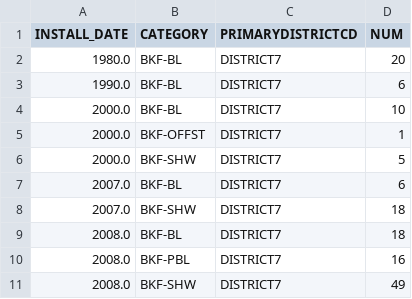
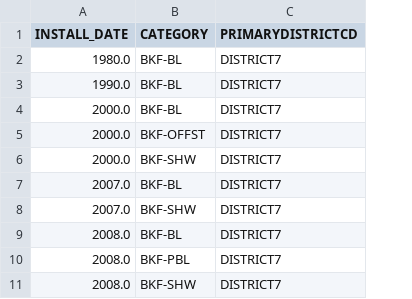
Before and after one commit to cillanguyen/cse163_final, a CSV file: DISTRICT/DISTRICT7.csv, drawn as a sheet; only a part is shown; the diff names each change by its address in the sheet, - before the commit and + after, or states it on an @@ line.

```diff
--- a/DISTRICT/DISTRICT7.csv
+++ b/DISTRICT/DISTRICT7.csv
-column D (NUM), rows 2-11: 20 | 6 | 10 | 1 | 5 | 6 | 18 | 18 | 16 | 49
```
Also changed, not shown: DISTRICT/DISTRICT1.csv, DISTRICT/DISTRICT2.csv, 7 other files.
